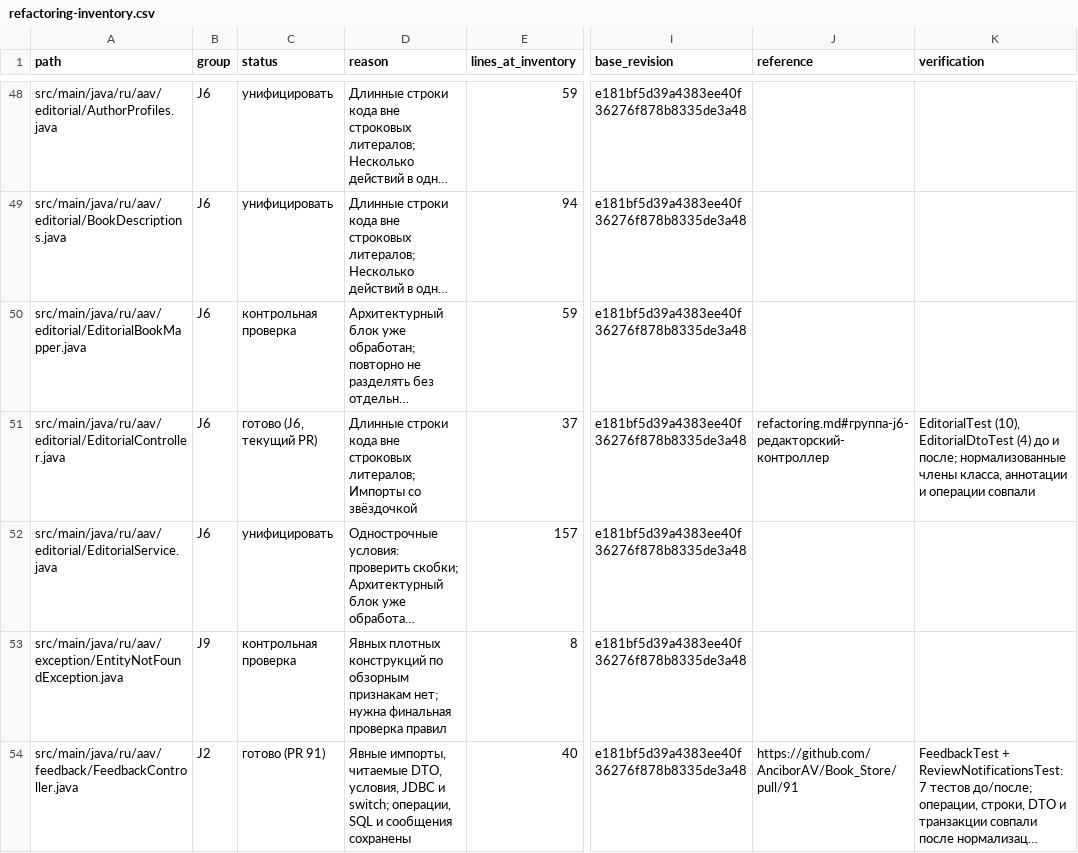
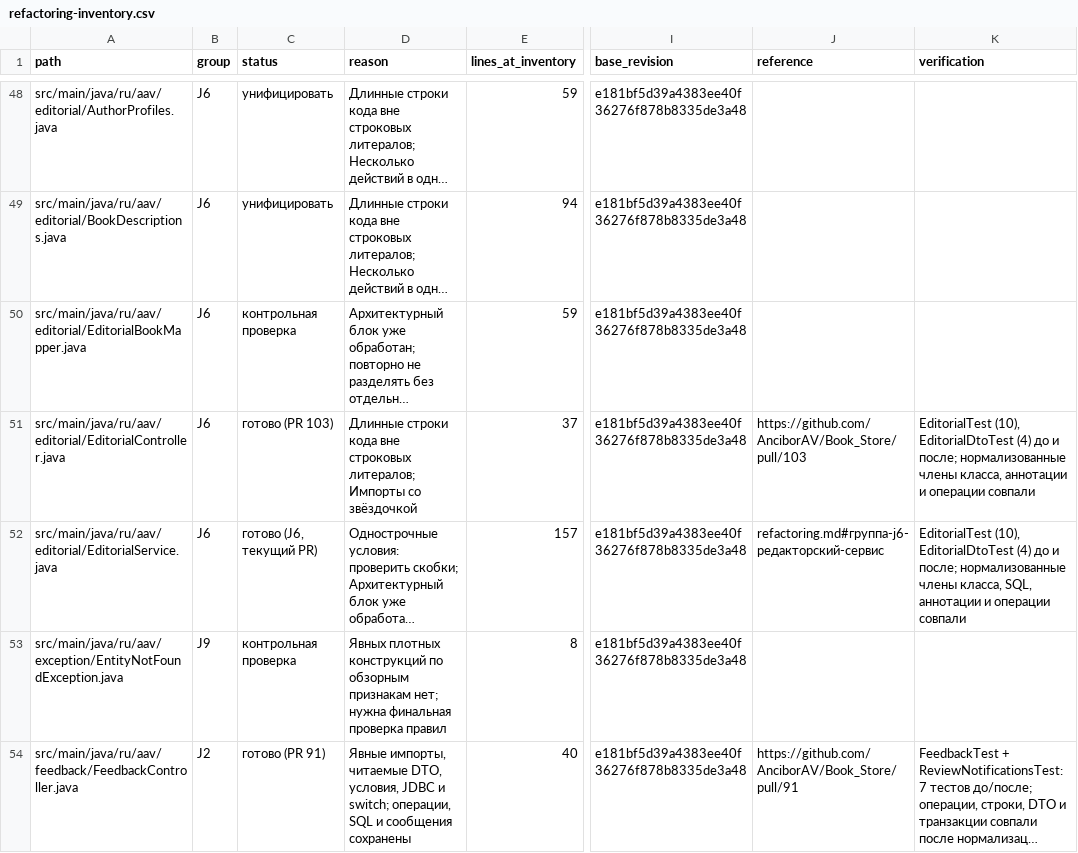
Before and after one commit to AnciborAV/Book_Store, a CSV file: docs/refactoring-inventory.csv, drawn as a sheet; only a part is shown, gaps mark what is left out; long unchanged cells end in …; the diff names each change by its address in the sheet, - before the commit and + after, or states it on an @@ line.

Commit message:
style: unify editorial service (J6)

```diff
--- a/docs/refactoring-inventory.csv
+++ b/docs/refactoring-inventory.csv
-C51 (status): готово (J6, текущий PR)
+C51 (status): готово (PR 103)
-J51 (reference): refactoring.md#группа-j6-редакторский-контроллер
+J51 (reference): https://github.com/AnciborAV/Book_Store/pull/103
-C52 (status): унифицировать
+C52 (status): готово (J6, текущий PR)
-J52 (reference): (empty)
+J52 (reference): refactoring.md#группа-j6-редакторский-сервис
-K52 (verification): (empty)
+K52 (verification): EditorialTest (10), EditorialDtoTest (4) до и после; нормализованные члены класса, SQL, аннотации и операции совпали
```
Also changed, not shown: 3 other files.
